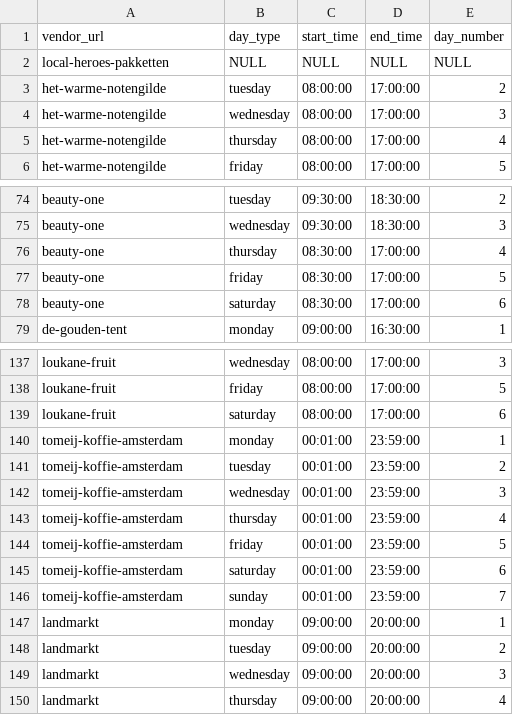
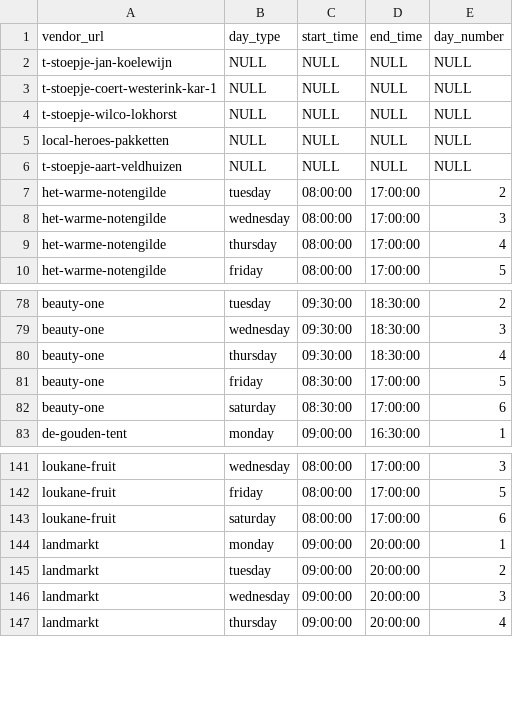
Before and after one commit to localheroesonline/website-2021, a CSV file: _data/openinghours-vendors.csv, drawn as a sheet; only a part is shown, gaps mark what is left out.

```diff
--- a/_data/openinghours-vendors.csv
+++ b/_data/openinghours-vendors.csv
@@ -1,3 +1,7 @@
 vendor_url,day_type,start_time,end_time,day_number
+t-stoepje-jan-koelewijn,NULL,NULL,NULL,NULL
+t-stoepje-coert-westerink-kar-1,NULL,NULL,NULL,NULL
+t-stoepje-wilco-lokhorst,NULL,NULL,NULL,NULL
 local-heroes-pakketten,NULL,NULL,NULL,NULL
+t-stoepje-aart-veldhuizen,NULL,NULL,NULL,NULL
 het-warme-notengilde,tuesday,08:00:00,17:00:00,2
@@ -75,3 +79,3 @@ beauty-one,tuesday,09:30:00,18:30:00,2
 beauty-one,wednesday,09:30:00,18:30:00,3
-beauty-one,thursday,08:30:00,17:00:00,4
+beauty-one,thursday,09:30:00,18:30:00,4
 beauty-one,friday,08:30:00,17:00:00,5
@@ -139,9 +143,2 @@ loukane-fruit,friday,08:00:00,17:00:00,5
 loukane-fruit,saturday,08:00:00,17:00:00,6
-tomeij-koffie-amsterdam,monday,00:01:00,23:59:00,1
-tomeij-koffie-amsterdam,tuesday,00:01:00,23:59:00,2
-tomeij-koffie-amsterdam,wednesday,00:01:00,23:59:00,3
-tomeij-koffie-amsterdam,thursday,00:01:00,23:59:00,4
-tomeij-koffie-amsterdam,friday,00:01:00,23:59:00,5
-tomeij-koffie-amsterdam,saturday,00:01:00,23:59:00,6
-tomeij-koffie-amsterdam,sunday,00:01:00,23:59:00,7
 landmarkt,monday,09:00:00,20:00:00,1
```
Also changed, not shown: _data/vendors.csv, 1 other file.
